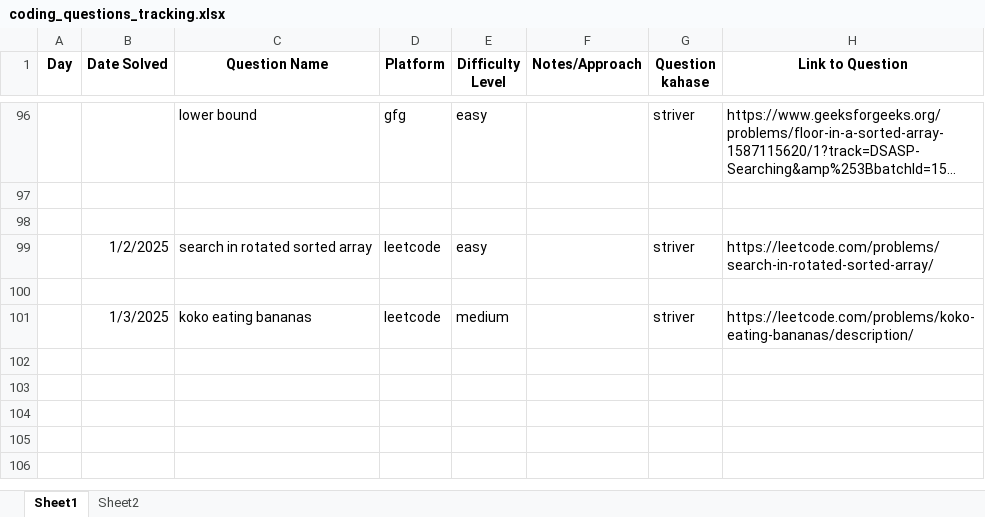
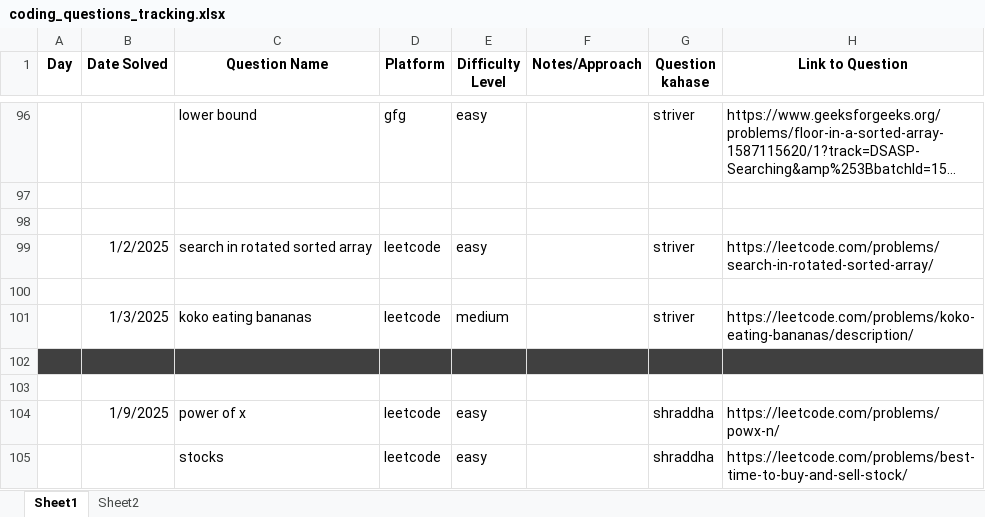
Before and after one commit to Shubham141102/Coding_Days, an Excel workbook: coding_questions_tracking.xlsx, sheet Sheet1, drawn as a sheet; only a part is shown, gaps mark what is left out; long unchanged cells end in …; values as stored, in another font and other column widths than the file's, no borders; the diff names each change by its address in the sheet, - before the commit and + after, or states it on an @@ line.

```diff
--- a/coding_questions_tracking.xlsx (sheet Sheet1)
+++ b/coding_questions_tracking.xlsx (sheet Sheet1)
+row 102: (empty)
+row 103: (empty)
+row 104:  | 1/9/2025 | power of x | leetcode | easy |  | shraddha | https://leetcode.com/problems/powx-n/
+row 105:  |  | stocks | leetcode | easy |  | shraddha | https://leetcode.com/problems/best-time-to-buy-and-sell-stock/
```
Also changed, not shown: 1 other file.
